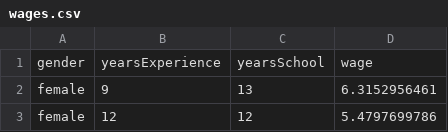
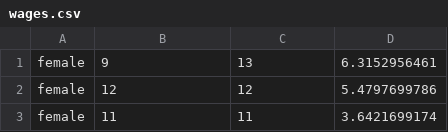
Before and after one commit to lyy005/Intro_Biocom_ND_319_Tutorial4, a CSV file: wages.csv, drawn as a sheet; only a part is shown; the shorter side is filled out with more unchanged rows; the diff names each change by its address in the sheet, - before the commit and + after, or states it on an @@ line.

Commit message:
removal of headers

```diff
--- a/wages.csv
+++ b/wages.csv
-row 1: gender | yearsExperience | yearsSchool | wage
```
